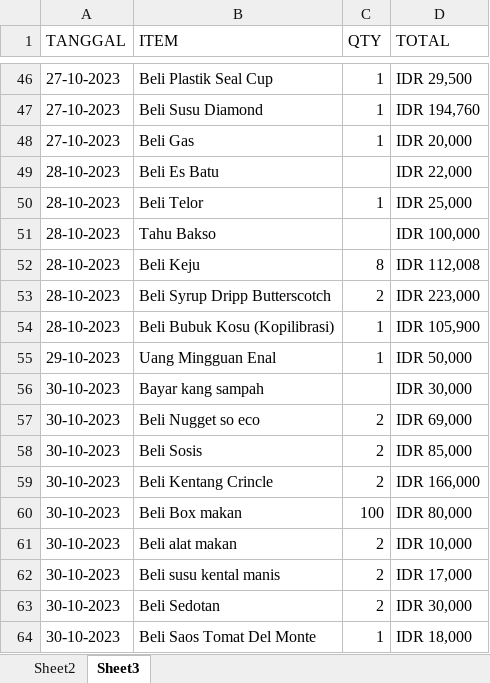
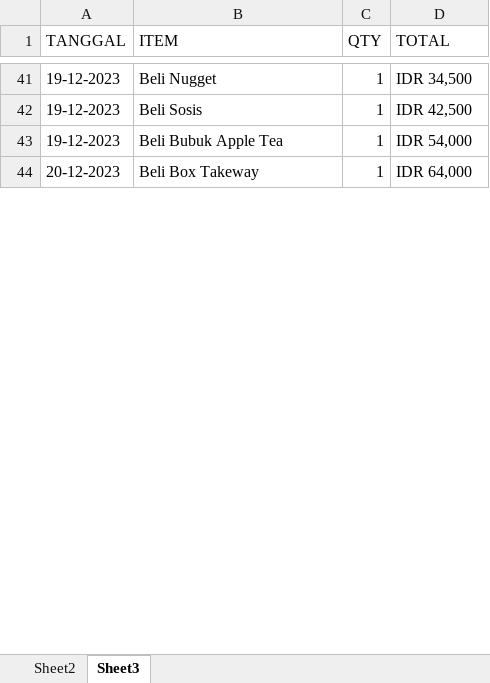
Before and after one commit to jangker75/kopilibrasi, an Excel workbook: public/import/Format Kopilibrasi.xlsx, sheet Sheet3, drawn as a sheet; only a part is shown, gaps mark what is left out; values as stored, in another font and other column widths than the file's, no cell formats; removed rows and columns are numbered as before the commit, all else as after; the diff covers the shown part only; the diff names each change by its address in the sheet, - before the commit and + after, or states it on an @@ line.

```diff
--- a/public/import/Format Kopilibrasi.xlsx (sheet Sheet3)
+++ b/public/import/Format Kopilibrasi.xlsx (sheet Sheet3)
-A41 (TANGGAL): 27-10-2023
+A41 (TANGGAL): 19-12-2023
-B41 (ITEM): Beli Plastik Seal Cup
+B41 (ITEM): Beli Nugget
-D41 (TOTAL): IDR 29,500
+D41 (TOTAL): IDR 34,500
-row 47: 27-10-2023 | Beli Susu Diamond | 1 | IDR 194,760
-row 48: 27-10-2023 | Beli Gas | 1 | IDR 20,000
-row 49: 28-10-2023 | Beli Es Batu |  | IDR 22,000
-A42 (TANGGAL): 28-10-2023
+A42 (TANGGAL): 19-12-2023
-B42 (ITEM): Beli Telor
+B42 (ITEM): Beli Sosis
-D42 (TOTAL): IDR 25,000
+D42 (TOTAL): IDR 42,500
-row 51: 28-10-2023 | Tahu Bakso |  | IDR 100,000
-row 52: 28-10-2023 | Beli Keju | 8 | IDR 112,008
-row 53: 28-10-2023 | Beli Syrup Dripp Butterscotch | 2 | IDR 223,000
-A43 (TANGGAL): 28-10-2023
+A43 (TANGGAL): 19-12-2023
-B43 (ITEM): Beli Bubuk Kosu (Kopilibrasi)
+B43 (ITEM): Beli Bubuk Apple Tea
-D43 (TOTAL): IDR 105,900
+D43 (TOTAL): IDR 54,000
-A44 (TANGGAL): 29-10-2023
+A44 (TANGGAL): 20-12-2023
-B44 (ITEM): Uang Mingguan Enal
+B44 (ITEM): Beli Box Takeway
-D44 (TOTAL): IDR 50,000
+D44 (TOTAL): IDR 64,000
-row 56: 30-10-2023 | Bayar kang sampah |  | IDR 30,000
-row 57: 30-10-2023 | Beli Nugget so eco | 2 | IDR 69,000
-row 58: 30-10-2023 | Beli Sosis | 2 | IDR 85,000
-row 59: 30-10-2023 | Beli Kentang Crincle | 2 | IDR 166,000
-row 60: 30-10-2023 | Beli Box makan | 100 | IDR 80,000
-row 61: 30-10-2023 | Beli alat makan | 2 | IDR 10,000
-row 62: 30-10-2023 | Beli susu kental manis | 2 | IDR 17,000
-row 63: 30-10-2023 | Beli Sedotan | 2 | IDR 30,000
-row 64: 30-10-2023 | Beli Saos Tomat Del Monte | 1 | IDR 18,000
```
Also changed, not shown: 19 added rows, 28 removed rows and 55 edited cells elsewhere in this sheet, sheet Sheet2, cell formats, 1 other file.
